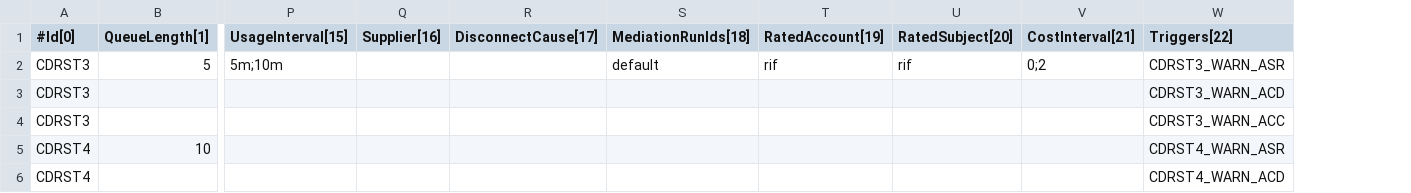
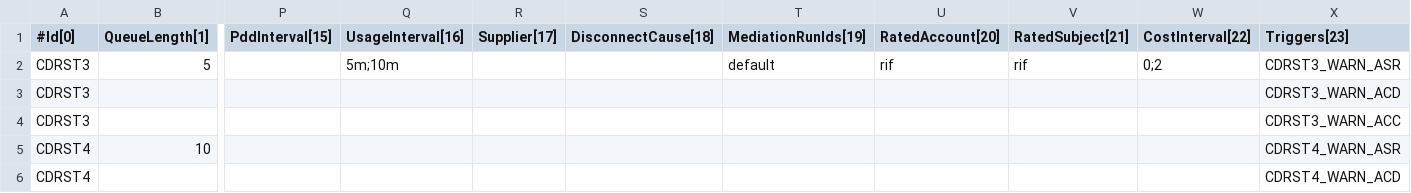
Before and after one commit to cgrates/cgrates, a CSV file: data/tariffplans/cdrstats/CdrStats.csv, drawn as a sheet; only a part is shown, gaps mark what is left out; removed rows and columns are numbered as before the commit, all else as after; the diff names each change by its address in the sheet, - before the commit and + after, or states it on an @@ line.

Commit message:
Adding PddInterval in CdrStats

```diff
--- a/data/tariffplans/cdrstats/CdrStats.csv
+++ b/data/tariffplans/cdrstats/CdrStats.csv
+column P (PddInterval[15]), empty
-column Q (Supplier[16]), empty
-column R (DisconnectCause[17]), empty
+column R (Supplier[17]), empty
+column S (DisconnectCause[18]), empty
-Q1: UsageInterval[15]
+Q1: UsageInterval[16]
-T1: MediationRunIds[18]
+T1: MediationRunIds[19]
-U1: RatedAccount[19]
+U1: RatedAccount[20]
-V1: RatedSubject[20]
+V1: RatedSubject[21]
-W1: CostInterval[21]
+W1: CostInterval[22]
-X1: Triggers[22]
+X1: Triggers[23]
```
Also changed, not shown: data/tariffplans/prepaid1centpsec/CdrStats.csv, data/tariffplans/tutorial/CdrStats.csv, 9 other files.
